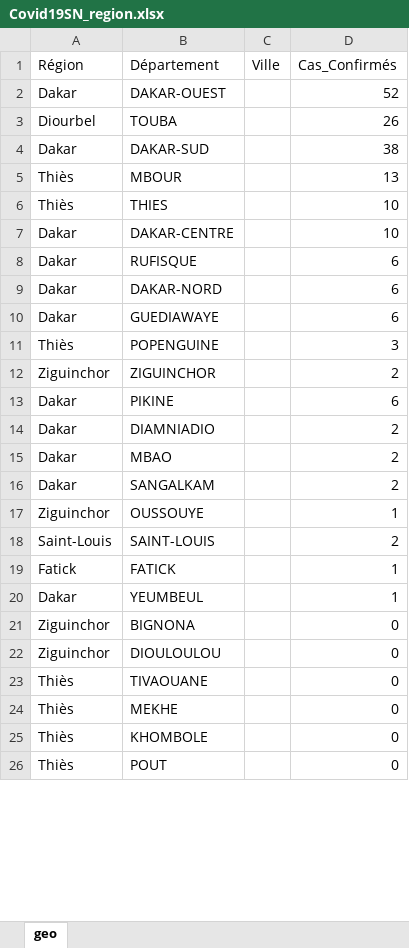
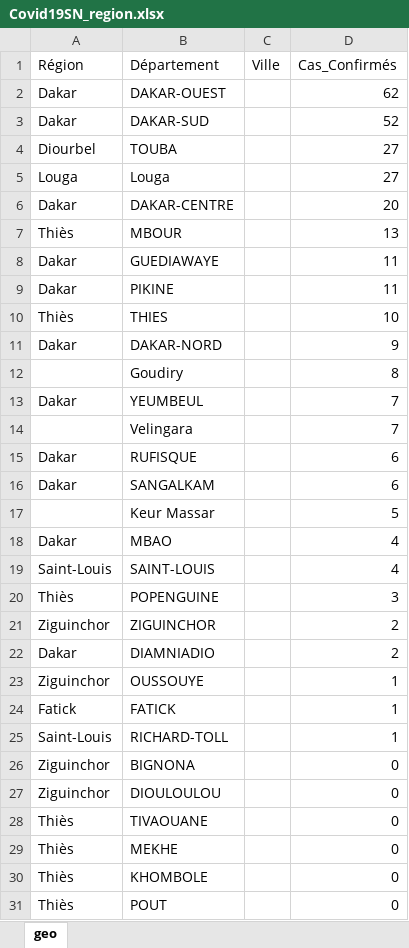
Before and after one commit to syllasn/covid-west-africa-dit, an Excel workbook: Covid19SN_region.xlsx, sheet geo, drawn as a sheet; only a part is shown; values as stored, in another font and other column widths than the file's, no borders; charts and pictures not drawn; removed rows and columns are numbered as before the commit, all else as after; the diff names each change by its address in the sheet, - before the commit and + after, or states it on an @@ line.

```diff
--- a/Covid19SN_region.xlsx (sheet geo)
+++ b/Covid19SN_region.xlsx (sheet geo)
-D2 (Cas_Confirmés): 52
+D2 (Cas_Confirmés): 62
-row 3: Diourbel | TOUBA |  | 26
-D3 (Cas_Confirmés): 38
+D3 (Cas_Confirmés): 52
+row 4: Diourbel | TOUBA |  | 27
+row 5: Louga | Louga |  | 27
+row 6: Dakar | DAKAR-CENTRE |  | 20
+row 8: Dakar | GUEDIAWAYE |  | 11
+row 9: Dakar | PIKINE |  | 11
-row 7: Dakar | DAKAR-CENTRE |  | 10
+row 11: Dakar | DAKAR-NORD |  | 9
+row 12:  | Goudiry |  | 8
+row 13: Dakar | YEUMBEUL |  | 7
+row 14:  | Velingara |  | 7
-B16 (Département): DAKAR-NORD
+B16 (Département): SANGALKAM
-row 10: Dakar | GUEDIAWAYE |  | 6
+row 17:  | Keur Massar |  | 5
+row 18: Dakar | MBAO |  | 4
+row 19: Saint-Louis | SAINT-LOUIS |  | 4
-row 13: Dakar | PIKINE |  | 6
-row 15: Dakar | MBAO |  | 2
-row 16: Dakar | SANGALKAM |  | 2
-row 18: Saint-Louis | SAINT-LOUIS |  | 2
-row 20: Dakar | YEUMBEUL |  | 1
@@ row 27 moved to row 25: Saint-Louis @@
```
Also changed, not shown: charts or pictures, Covid19SN_datas.xlsx, 4 other files.
